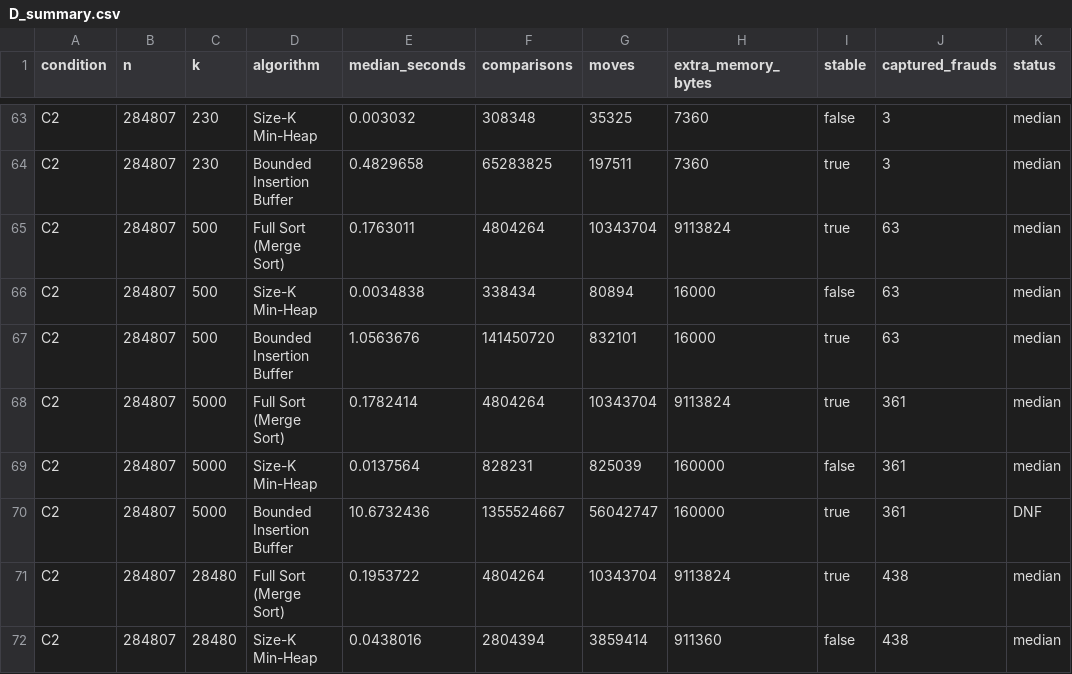
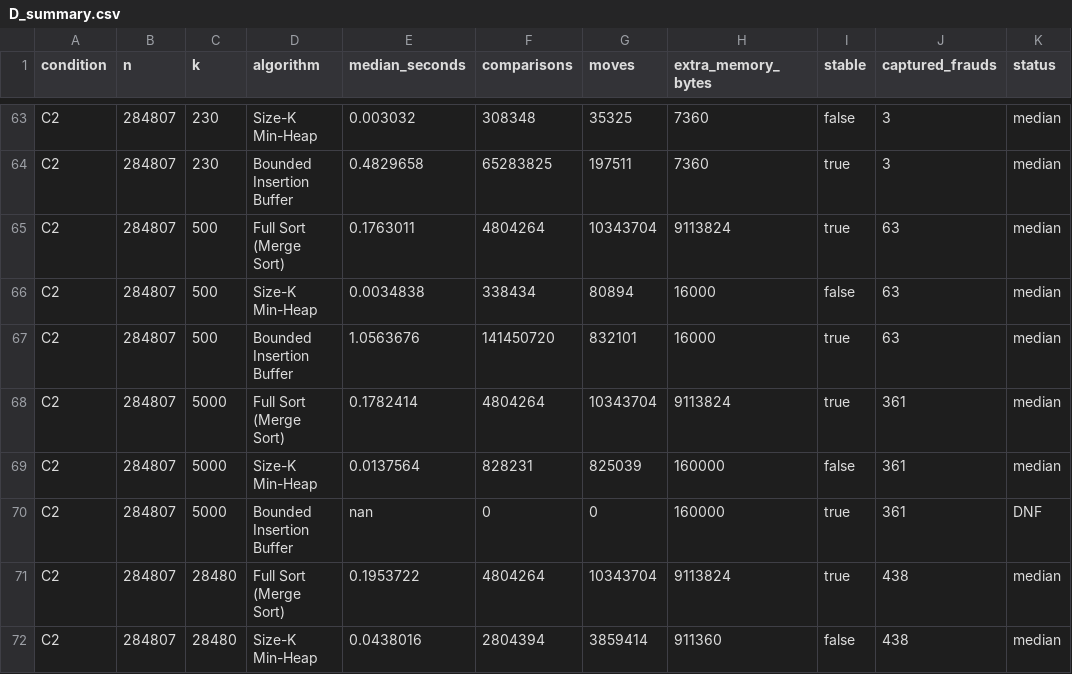
Before and after one commit to AbdulAzeemHashmi/fraud-risk-ranking-engine, a CSV file: results/experiments/D_summary.csv, drawn as a sheet; only a part is shown, gaps mark what is left out.

```diff
--- a/results/experiments/D_summary.csv
+++ b/results/experiments/D_summary.csv
@@ -69,3 +69,3 @@
 "C2","284807","5000","Size-K Min-Heap","0.0137564","828231","825039","160000","false","361","median"
-"C2","284807","5000","Bounded Insertion Buffer","10.6732436","1355524667","56042747","160000","true","361","DNF"
+"C2","284807","5000","Bounded Insertion Buffer","nan","0","0","160000","true","361","DNF"
 "C2","284807","28480","Full Sort (Merge Sort)","0.1953722","4804264","10343704","9113824","true","438","median"
```
Also changed, not shown: results/experiments/C_summary.csv, results/experiments/results.csv, 2 other files.
